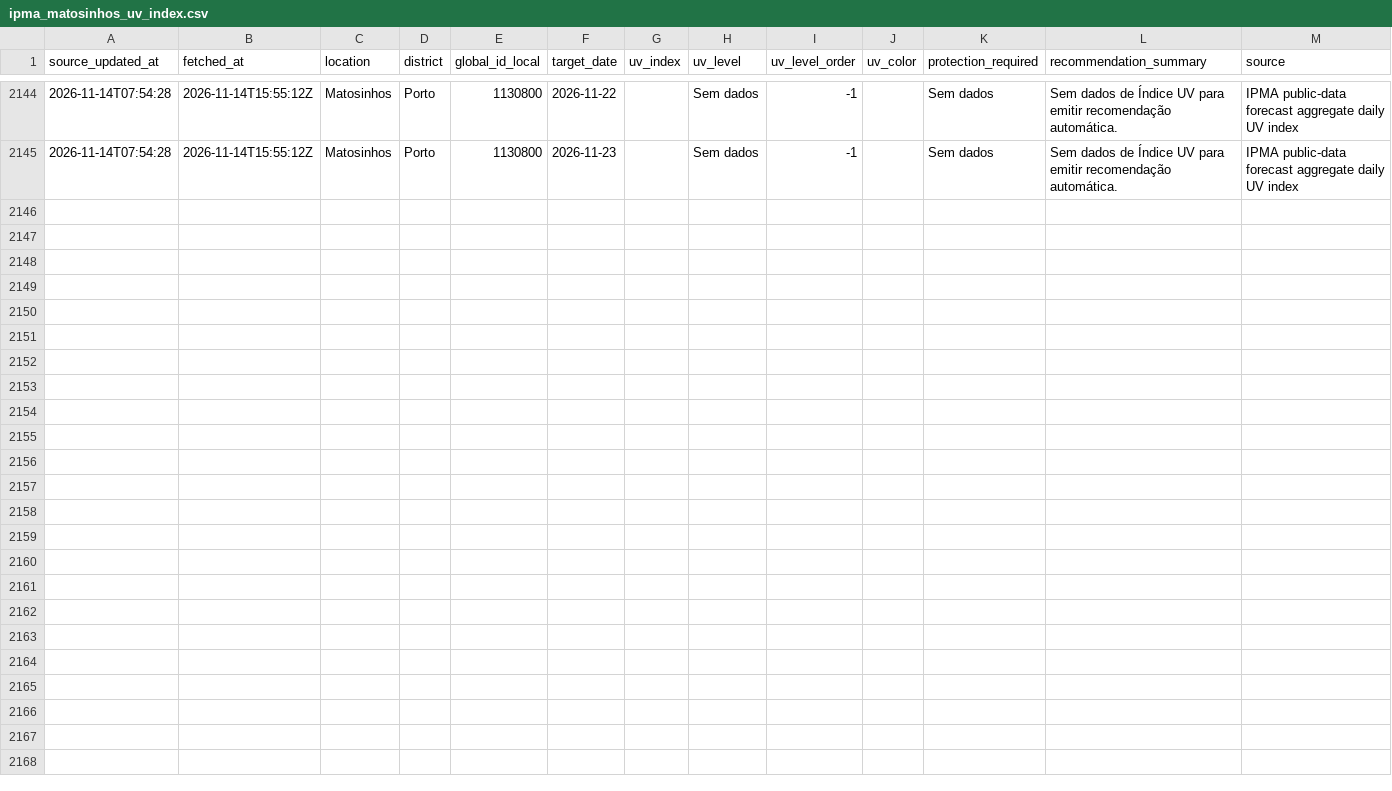
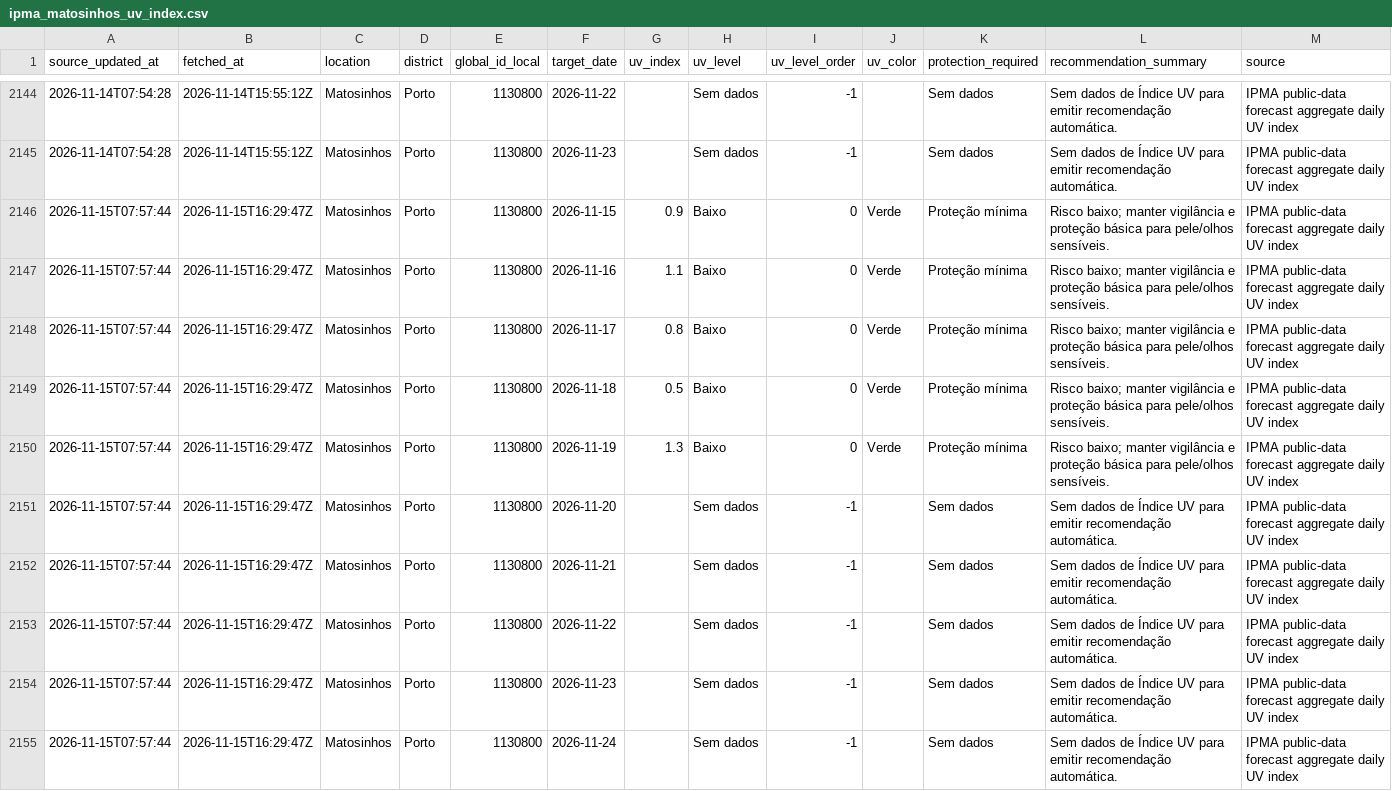
Before and after one commit to DBLQA90/qualar_matosinhos, a CSV file: data/ipma_matosinhos_uv_index.csv, drawn as a sheet; only a part is shown, gaps mark what is left out.

```diff
--- a/data/ipma_matosinhos_uv_index.csv
+++ b/data/ipma_matosinhos_uv_index.csv
@@ -2145 +2145,11 @@ source_updated_at,fetched_at,location,district,global_id_local,target_date,uv_in
 2026-11-14T07:54:28,2026-11-14T15:55:12Z,Matosinhos,Porto,1130800,2026-11-23,,Sem dados,-1,,Sem dados,Sem dados de Índice UV para emitir recomendação automática.,IPMA public-data forecast aggregate daily UV index
+2026-11-15T07:57:44,2026-11-15T16:29:47Z,Matosinhos,Porto,1130800,2026-11-15,0.9,Baixo,0,Verde,Proteção mínima,Risco baixo; manter vigilância e proteção básica para pele/olhos sensíveis.,IPMA public-data forecast aggregate daily UV index
+2026-11-15T07:57:44,2026-11-15T16:29:47Z,Matosinhos,Porto,1130800,2026-11-16,1.1,Baixo,0,Verde,Proteção mínima,Risco baixo; manter vigilância e proteção básica para pele/olhos sensíveis.,IPMA public-data forecast aggregate daily UV index
+2026-11-15T07:57:44,2026-11-15T16:29:47Z,Matosinhos,Porto,1130800,2026-11-17,0.8,Baixo,0,Verde,Proteção mínima,Risco baixo; manter vigilância e proteção básica para pele/olhos sensíveis.,IPMA public-data forecast aggregate daily UV index
+2026-11-15T07:57:44,2026-11-15T16:29:47Z,Matosinhos,Porto,1130800,2026-11-18,0.5,Baixo,0,Verde,Proteção mínima,Risco baixo; manter vigilância e proteção básica para pele/olhos sensíveis.,IPMA public-data forecast aggregate daily UV index
+2026-11-15T07:57:44,2026-11-15T16:29:47Z,Matosinhos,Porto,1130800,2026-11-19,1.3,Baixo,0,Verde,Proteção mínima,Risco baixo; manter vigilância e proteção básica para pele/olhos sensíveis.,IPMA public-data forecast aggregate daily UV index
+2026-11-15T07:57:44,2026-11-15T16:29:47Z,Matosinhos,Porto,1130800,2026-11-20,,Sem dados,-1,,Sem dados,Sem dados de Índice UV para emitir recomendação automática.,IPMA public-data forecast aggregate daily UV index
+2026-11-15T07:57:44,2026-11-15T16:29:47Z,Matosinhos,Porto,1130800,2026-11-21,,Sem dados,-1,,Sem dados,Sem dados de Índice UV para emitir recomendação automática.,IPMA public-data forecast aggregate daily UV index
+2026-11-15T07:57:44,2026-11-15T16:29:47Z,Matosinhos,Porto,1130800,2026-11-22,,Sem dados,-1,,Sem dados,Sem dados de Índice UV para emitir recomendação automática.,IPMA public-data forecast aggregate daily UV index
+2026-11-15T07:57:44,2026-11-15T16:29:47Z,Matosinhos,Porto,1130800,2026-11-23,,Sem dados,-1,,Sem dados,Sem dados de Índice UV para emitir recomendação automática.,IPMA public-data forecast aggregate daily UV index
+2026-11-15T07:57:44,2026-11-15T16:29:47Z,Matosinhos,Porto,1130800,2026-11-24,,Sem dados,-1,,Sem dados,Sem dados de Índice UV para emitir recomendação automática.,IPMA public-data forecast aggregate daily UV index
```
Also changed, not shown: data/ipma_matosinhos_alerts_latest.csv, data/ipma_matosinhos_forecast_errors.csv, 38 other files.
